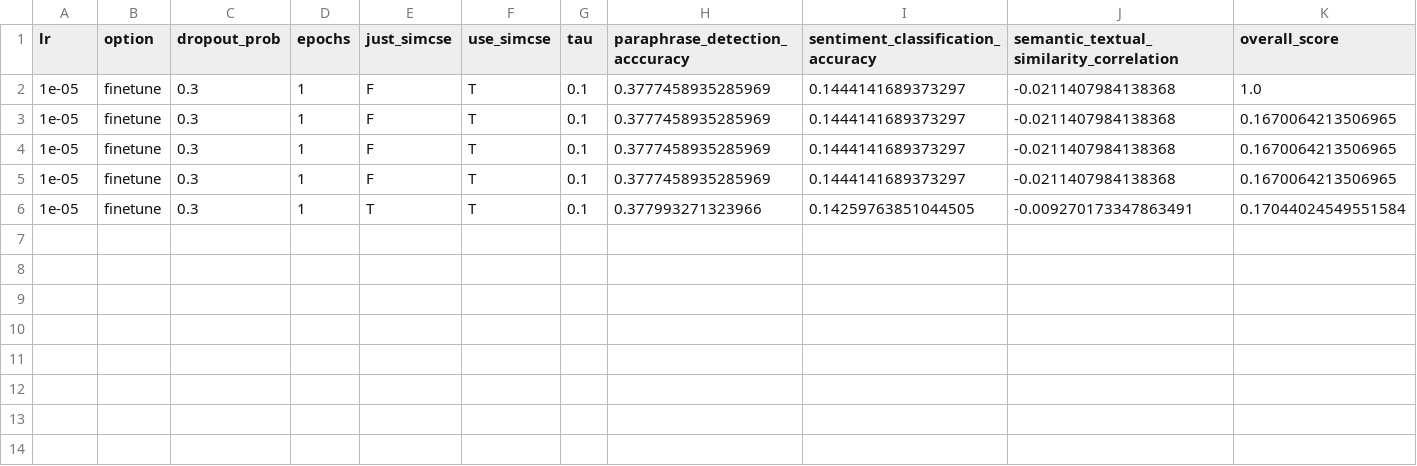
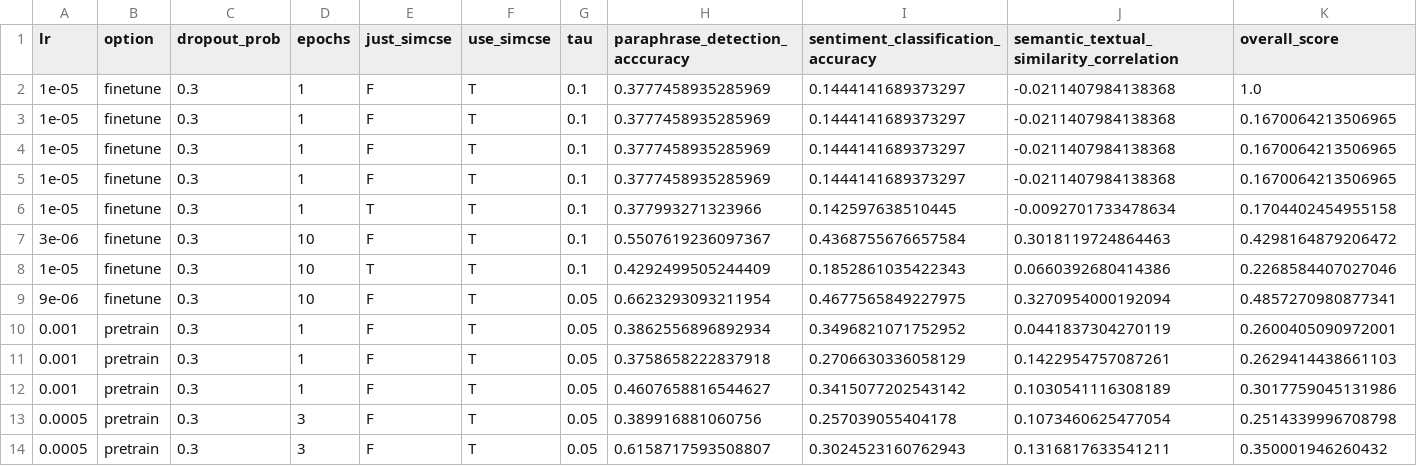
Before and after one commit to patrickdonohue/minbert-default-final-project, a CSV file: NEWEST_model_summaries.csv, drawn as a sheet.

Commit message:
ha

```diff
--- a/NEWEST_model_summaries.csv
+++ b/NEWEST_model_summaries.csv
@@ -5,2 +5,10 @@ lr,option,dropout_prob,epochs,just_simcse,use_simcse,tau,paraphrase_detection_ac
 1e-05,finetune,0.3,1,F,T,0.1,0.3777458935285969,0.1444141689373297,-0.0211407984138368,0.1670064213506965
-1e-05,finetune,0.3,1,T,T,0.1,0.377993271323966,0.14259763851044505,-0.009270173347863491,0.17044024549551584
+1e-05,finetune,0.3,1,T,T,0.1,0.377993271323966,0.142597638510445,-0.0092701733478634,0.1704402454955158
+3e-06,finetune,0.3,10,F,T,0.1,0.5507619236097367,0.4368755676657584,0.3018119724864463,0.4298164879206472
+1e-05,finetune,0.3,10,T,T,0.1,0.4292499505244409,0.1852861035422343,0.0660392680414386,0.2268584407027046
+9e-06,finetune,0.3,10,F,T,0.05,0.6623293093211954,0.4677565849227975,0.3270954000192094,0.4857270980877341
+0.001,pretrain,0.3,1,F,T,0.05,0.3862556896892934,0.3496821071752952,0.0441837304270119,0.2600405090972001
+0.001,pretrain,0.3,1,F,T,0.05,0.3758658222837918,0.2706630336058129,0.1422954757087261,0.2629414438661103
+0.001,pretrain,0.3,1,F,T,0.05,0.4607658816544627,0.3415077202543142,0.1030541116308189,0.3017759045131986
+0.0005,pretrain,0.3,3,F,T,0.05,0.389916881060756,0.257039055404178,0.1073460625477054,0.2514339996708798
+0.0005,pretrain,0.3,3,F,T,0.05,0.6158717593508807,0.3024523160762943,0.1316817633541211,0.350001946260432
```
